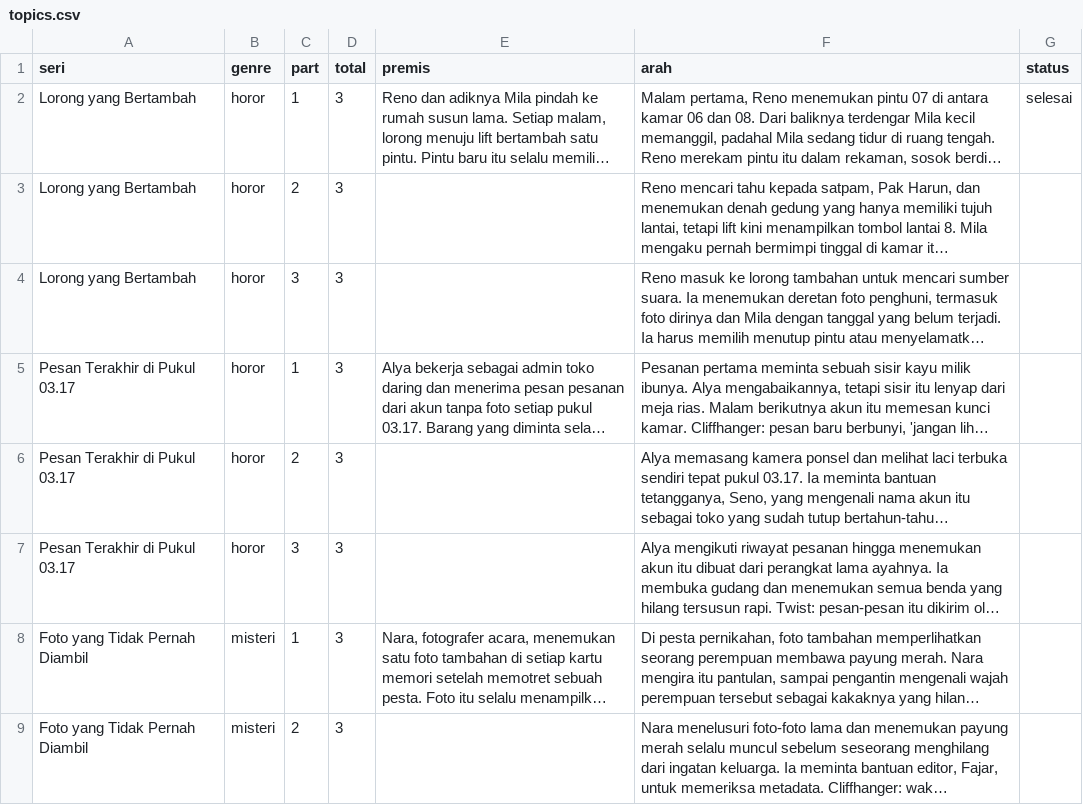
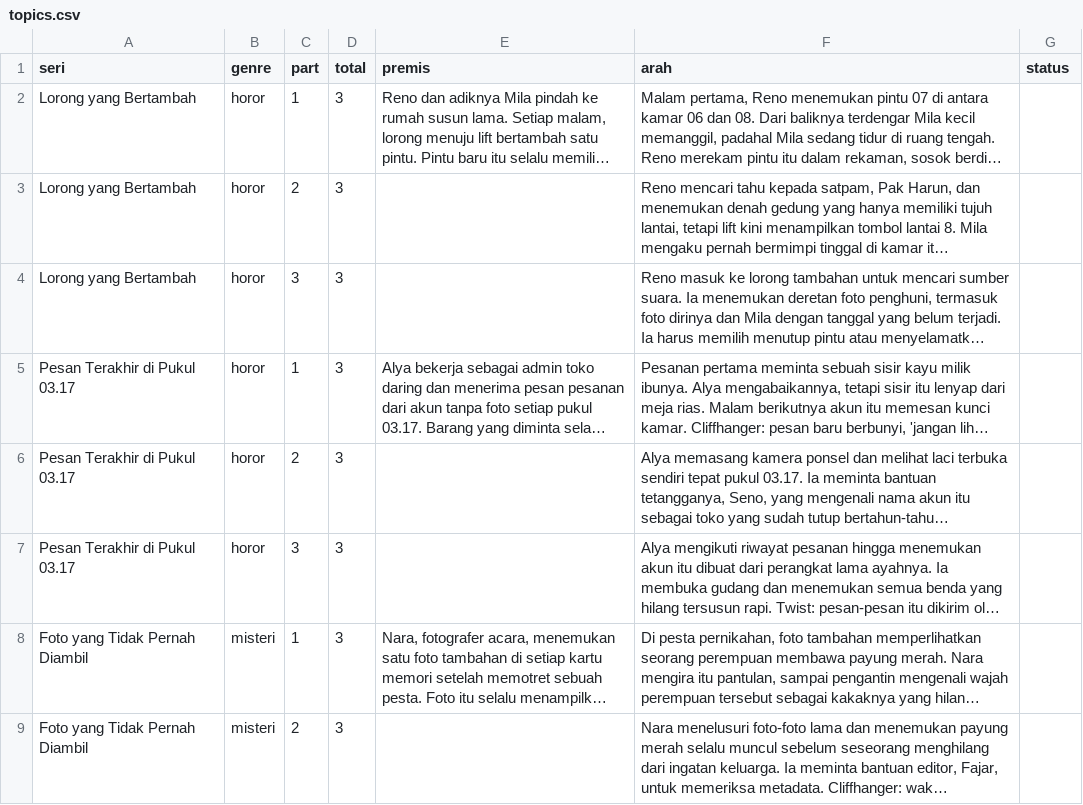
Before and after one commit to Binomomo/video-ai-short, a CSV file: topics.csv, drawn as a sheet; only a part is shown; long unchanged cells end in …; the diff names each change by its address in the sheet, - before the commit and + after, or states it on an @@ line.

Commit message:
Update topics.csv

```diff
--- a/topics.csv
+++ b/topics.csv
-G2 (status): selesai
+G2 (status): (empty)
```
